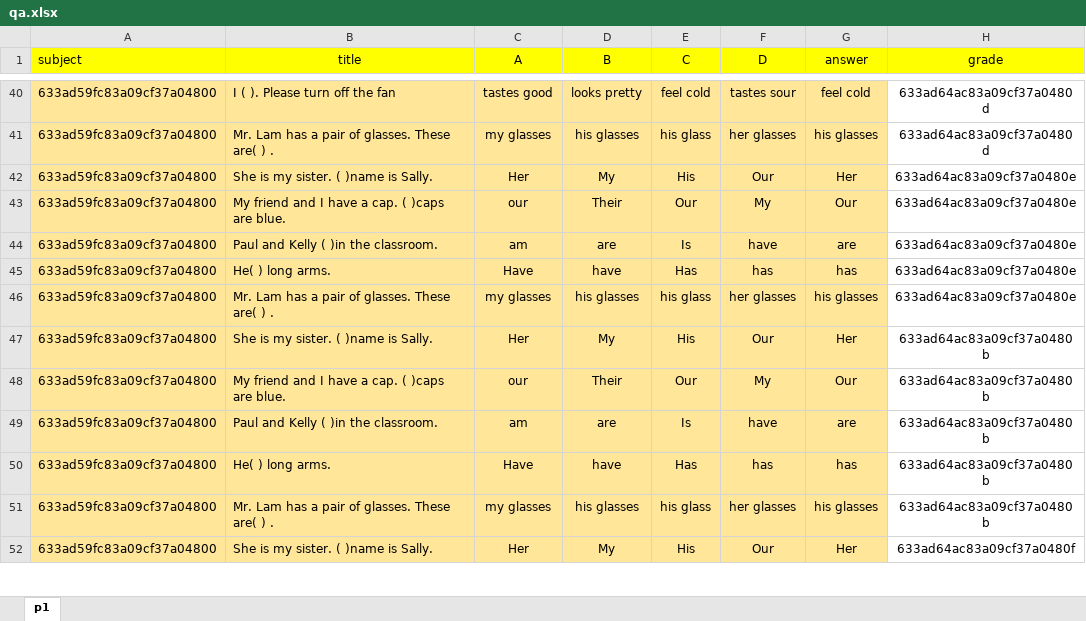
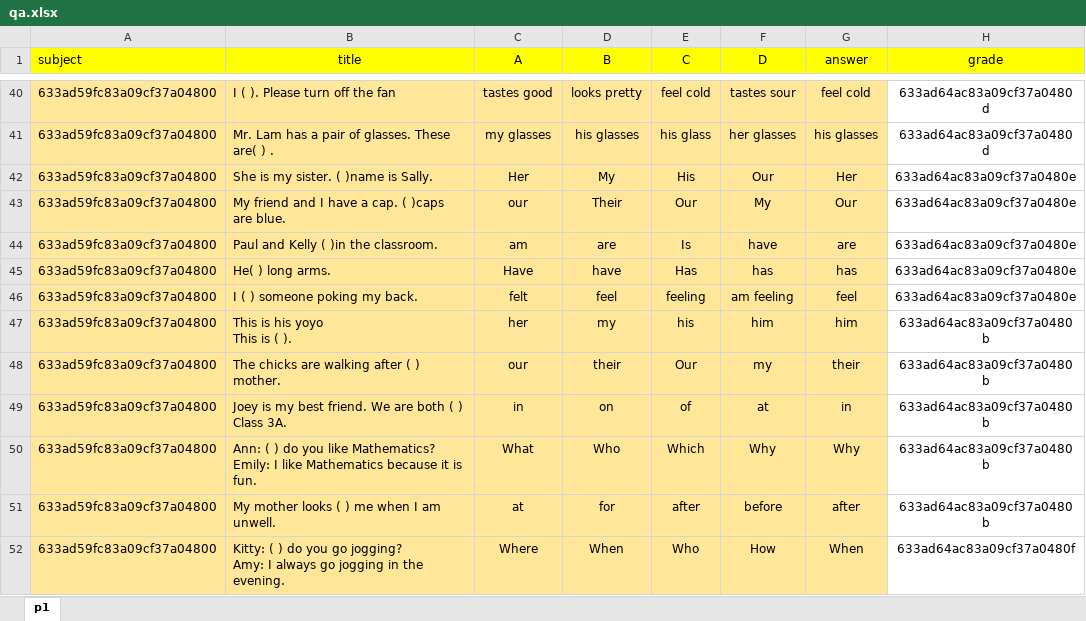
Before and after one commit to RaiaMichael/frdproject, an Excel workbook: backend/qa.xlsx, sheet p1, drawn as a sheet; only a part is shown, gaps mark what is left out; values as stored, in another font and other column widths than the file's, no borders; removed rows and columns are numbered as before the commit, all else as after; ↵ is a line break in a cell; the diff covers the shown part only; the diff names each change by its address in the sheet, - before the commit and + after, or states it on an @@ line.

```diff
--- a/backend/qa.xlsx (sheet p1)
+++ b/backend/qa.xlsx (sheet p1)
-B46 (title): Mr. Lam has a pair of glasses. These are( ) .
+B46 (title): I ( ) someone poking my back.
-C46 (A): my glasses
+C46 (A): felt
-D46 (B): his glasses
+D46 (B): feel
-E46 (C): his glass
+E46 (C): feeling
-F46 (D): her glasses
+F46 (D): am feeling
-G46 (answer): his glasses
+G46 (answer): feel
-B47 (title): She is my sister. ( )name is Sally.
+B47 (title): This is his yoyo ↵ This is ( ).
-C47 (A): Her
+C47 (A): her
-D47 (B): My
+D47 (B): my
-E47 (C): His
+E47 (C): his
-F47 (D): Our
+F47 (D): him
-G47 (answer): Her
+G47 (answer): him
-B48 (title): My friend and I have a cap. ( )caps are blue.
+B48 (title): The chicks are walking after ( ) mother.
-D48 (B): Their
+D48 (B): their
-F48 (D): My
+F48 (D): my
-G48 (answer): Our
+G48 (answer): their
+row 49: 633ad59fc83a09cf37a04800 | Joey is my best friend. We are both ( ) Class 3A. | in | on | of | at | in | 633ad64ac83a09cf37a0480b
+row 50: 633ad59fc83a09cf37a04800 | Ann: ( ) do you like Mathematics? ↵ Emily: I like Mathematics because it is fun. | What | Who | Which | Why | Why | 633ad64ac83a09cf37a0480b
-B51 (title): Paul and Kelly ( )in the classroom.
+B51 (title): My mother looks ( ) me when I am unwell.
-C51 (A): am
+C51 (A): at
-D51 (B): are
+D51 (B): for
-E51 (C): Is
+E51 (C): after
-F51 (D): have
+F51 (D): before
-G51 (answer): are
+G51 (answer): after
-row 50: 633ad59fc83a09cf37a04800 | He( ) long arms. | Have | have | Has | has | has | 633ad64ac83a09cf37a0480b
-row 51: 633ad59fc83a09cf37a04800 | Mr. Lam has a pair of glasses. These are( ) . | my glasses | his glasses | his glass | her glasses | his glasses | 633ad64ac83a09cf37a0480b
-B52 (title): She is my sister. ( )name is Sally.
+B52 (title): Kitty: ( ) do you go jogging? ↵ Amy: I always go jogging in the evening.
-C52 (A): Her
+C52 (A): Where
-D52 (B): My
+D52 (B): When
-E52 (C): His
+E52 (C): Who
-F52 (D): Our
+F52 (D): How
-G52 (answer): Her
+G52 (answer): When
```
Also changed, not shown: 24 added rows, 24 removed rows and 62 edited cells elsewhere in this sheet, 7 other files.
